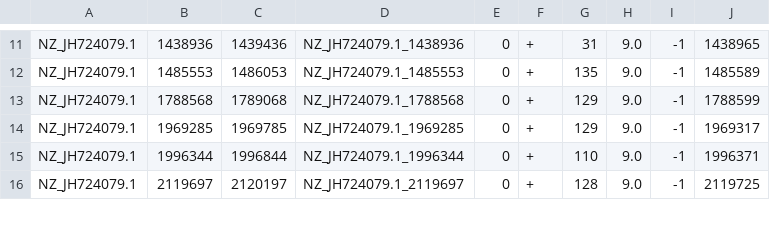
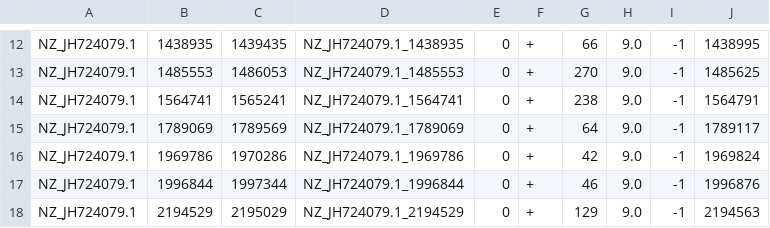
Before and after one commit to durrantmm/ISPeaks, a TSV file: FinalCode/output/2.significant_peaks/sim2.bacteroides_caccae.peaks.tsv, drawn as a sheet; only a part is shown, gaps mark what is left out; addresses are those after the commit; the diff covers the shown part only; the diff names each change by its address in the sheet, - before the commit and + after, or states it on an @@ line.

```diff
--- a/FinalCode/output/2.significant_peaks/sim2.bacteroides_caccae.peaks.tsv
+++ b/FinalCode/output/2.significant_peaks/sim2.bacteroides_caccae.peaks.tsv
-B12: 1438936
+B12: 1438935
-C12: 1439436
+C12: 1439435
-D12: NZ_JH724079.1_1438936
+D12: NZ_JH724079.1_1438935
-G12: 31
+G12: 66
-J12: 1438965
+J12: 1438995
-G13: 135
+G13: 270
-J13: 1485589
+J13: 1485625
-B14: 1788568
+B14: 1564741
-C14: 1789068
+C14: 1565241
-D14: NZ_JH724079.1_1788568
+D14: NZ_JH724079.1_1564741
-G14: 129
+G14: 238
-J14: 1788599
+J14: 1564791
-B15: 1969285
+B15: 1789069
-C15: 1969785
+C15: 1789569
-D15: NZ_JH724079.1_1969285
+D15: NZ_JH724079.1_1789069
-G15: 129
+G15: 64
-J15: 1969317
+J15: 1789117
+row 16: NZ_JH724079.1 | 1969786 | 1970286 | NZ_JH724079.1_1969786 | 0 | + | 42 | 9.0 | -1 | 1969824
-B17: 1996344
+B17: 1996844
-C17: 1996844
+C17: 1997344
-D17: NZ_JH724079.1_1996344
+D17: NZ_JH724079.1_1996844
-G17: 110
+G17: 46
-J17: 1996371
+J17: 1996876
-B18: 2119697
+B18: 2194529
-C18: 2120197
+C18: 2195029
-D18: NZ_JH724079.1_2119697
+D18: NZ_JH724079.1_2194529
-G18: 128
+G18: 129
-J18: 2119725
+J18: 2194563
```
Also changed, not shown: 1 added row, 1 removed row and 94 edited cells elsewhere in this file, FinalCode/output/3.merged_peaks/sim.merged.peaks.tsv, 7 other files.
